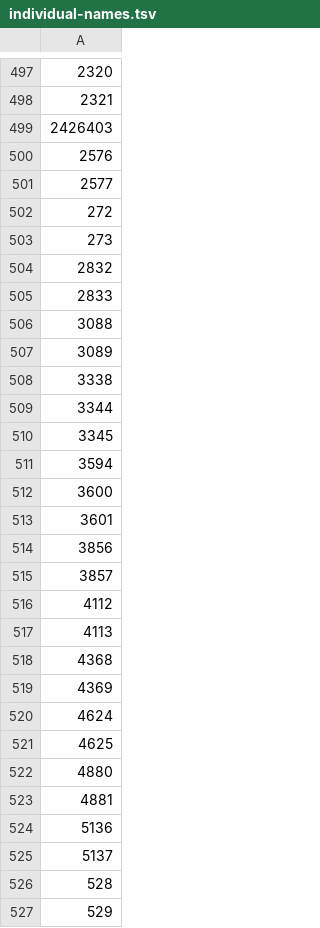
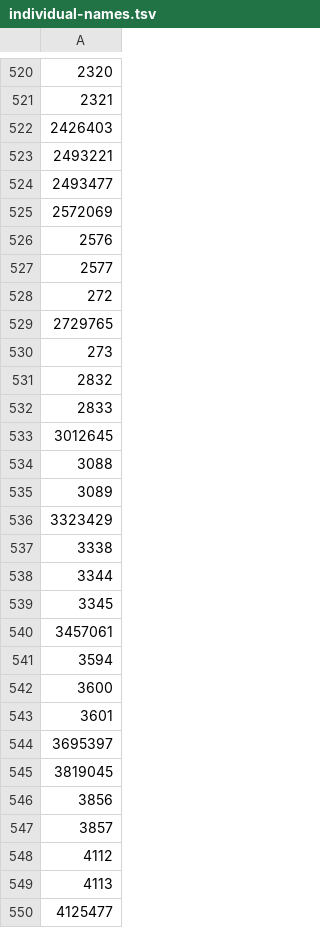
Before and after one commit to Joshua-F/cache-names, a TSV file: individual-names.tsv, drawn as a sheet; only a part is shown, gaps mark what is left out; the shorter side is filled out with more unchanged rows; the diff covers the shown part only.

Commit message:
Update names

```diff
--- a/individual-names.tsv
+++ b/individual-names.tsv
@@ -499,2 +522,5 @@
 2426403
+2493221
+2493477
+2572069
 2576
@@ -502,2 +528,3 @@
 272
+2729765
 273
@@ -505,4 +532,6 @@
 2833
+3012645
 3088
 3089
+3323429
 3338
@@ -510,2 +539,3 @@
 3345
+3457061
 3594
@@ -513,2 +543,4 @@
 3601
+3695397
+3819045
 3856
@@ -517 +549,2 @@
 4113
+4125477
```
Also changed, not shown: 173 added rows elsewhere in this file, names.tsv.
